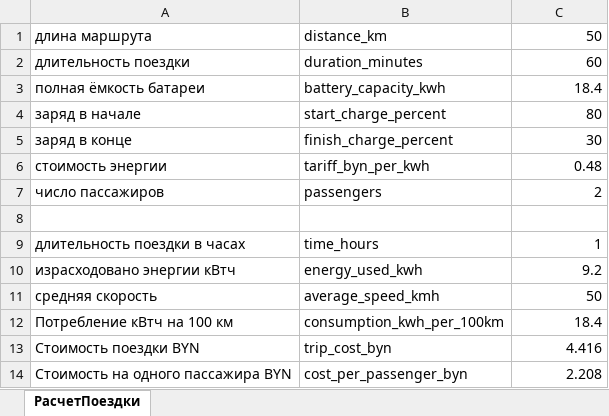
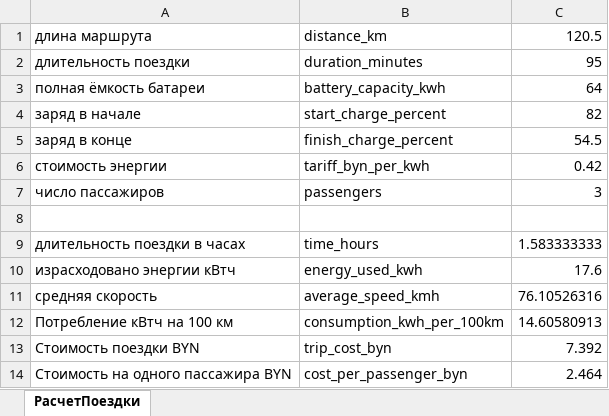
Before and after one commit to fedarshyk/lab1_2026, an Excel workbook: ПримерРасчета.xlsx, sheet РасчетПоездки, drawn as a sheet; values as stored, in another font and other column widths than the file's, no borders; the diff names each change by its address in the sheet, - before the commit and + after, or states it on an @@ line.

```diff
--- a/ПримерРасчета.xlsx (sheet РасчетПоездки)
+++ b/ПримерРасчета.xlsx (sheet РасчетПоездки)
-C1: 50
+C1: 120.5
-C2: 60
+C2: 95
-C3: 18.4
+C3: 64
-C4: 80
+C4: 82
-C5: 30
+C5: 54.5
-C6: 0.48
+C6: 0.42
-C7: 2
+C7: 3
-C9: 1
+C9: 1.583333333
-C10: 9.2
+C10: 17.6
-C11: 50
+C11: 76.10526316
-C12: 18.4
+C12: 14.60580913
-C13: 4.416
+C13: 7.392
-C14: 2.208
+C14: 2.464
```
Also changed, not shown: 4 other files.
